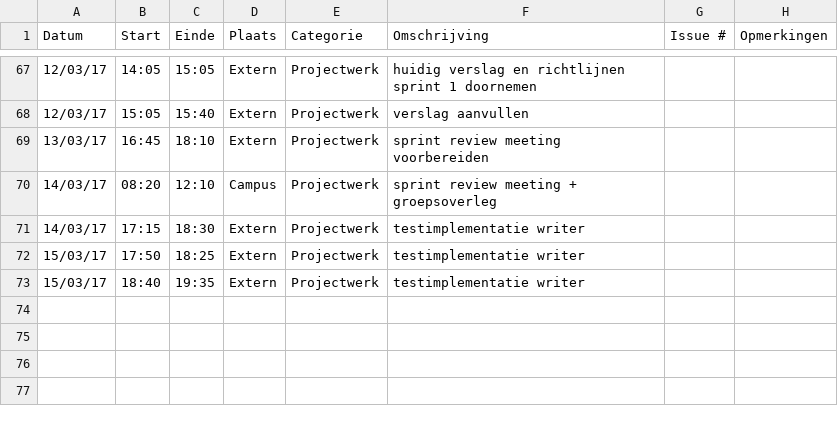
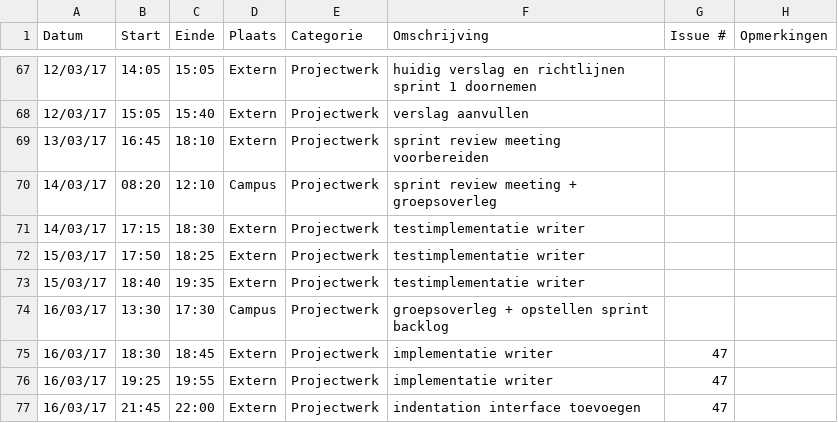
Before and after one commit to OpenWebslides/conversion-tool, a CSV file: Jonas-VandammeLogboek.csv, drawn as a sheet; only a part is shown, gaps mark what is left out; the diff names each change by its address in the sheet, - before the commit and + after, or states it on an @@ line.

Commit message:
Update Jonas-VandammeLogboek.csv

```diff
--- a/Jonas-VandammeLogboek.csv
+++ b/Jonas-VandammeLogboek.csv
+row 74: 16/03/17 | 13:30 | 17:30 | Campus | Projectwerk | groepsoverleg + opstellen sprint backlog
+row 75: 16/03/17 | 18:30 | 18:45 | Extern | Projectwerk | implementatie writer | 47
+row 76: 16/03/17 | 19:25 | 19:55 | Extern | Projectwerk | implementatie writer | 47
+row 77: 16/03/17 | 21:45 | 22:00 | Extern | Projectwerk | indentation interface toevoegen | 47
```
